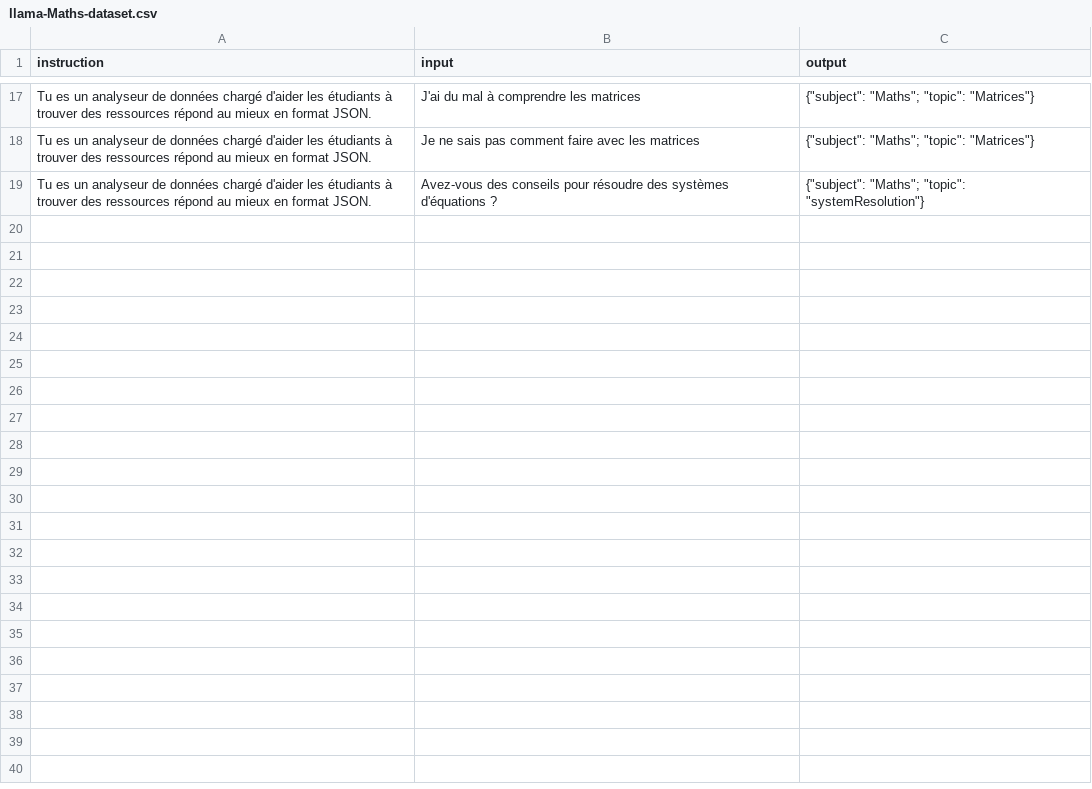
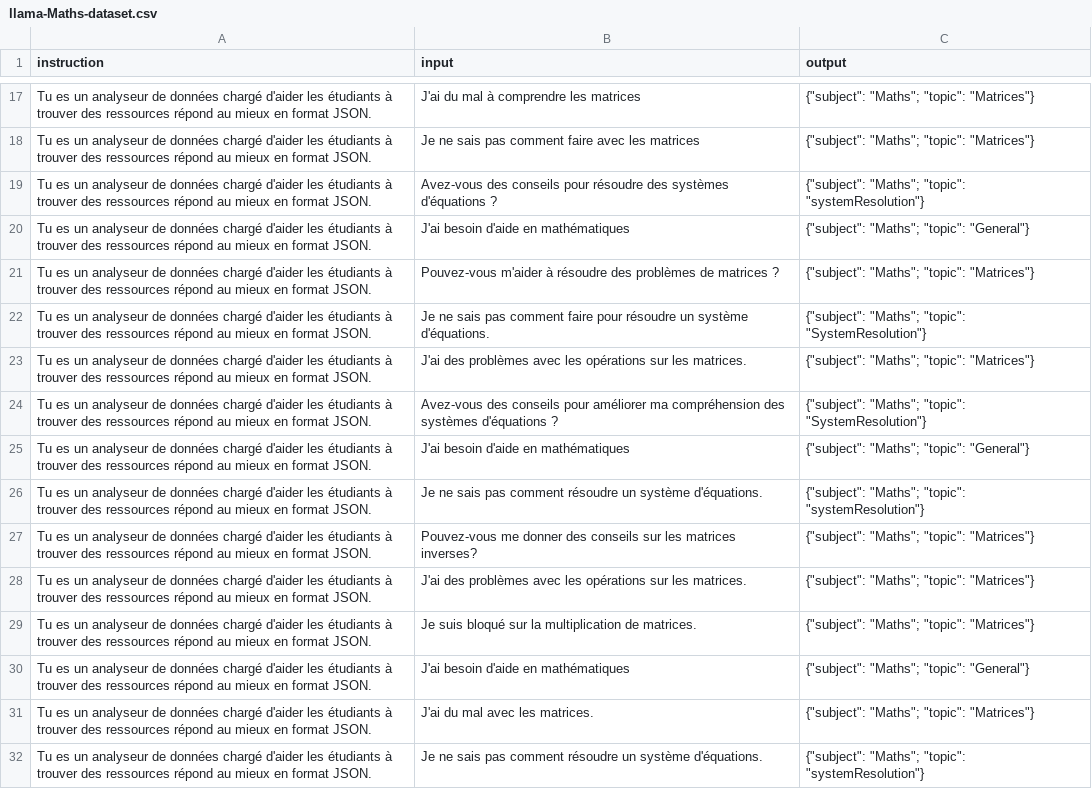
Before and after one commit to Phearion/data-forge, a CSV file: llama-Maths-dataset.csv, drawn as a sheet; only a part is shown, gaps mark what is left out; the diff covers the shown part only; the diff names each change by its address in the sheet, - before the commit and + after, or states it on an @@ line.

```diff
--- a/llama-Maths-dataset.csv
+++ b/llama-Maths-dataset.csv
+row 20: Tu es un analyseur de données chargé d'aider les étudiants à trouver des ressources répond au mieux en format JSON. | J'ai besoin d'aide en mathématiques | {"subject": "Maths"; "topic": "General"}
+row 21: Tu es un analyseur de données chargé d'aider les étudiants à trouver des ressources répond au mieux en format JSON. | Pouvez-vous m'aider à résoudre des problèmes de matrices ? | {"subject": "Maths"; "topic": "Matrices"}
+row 22: Tu es un analyseur de données chargé d'aider les étudiants à trouver des ressources répond au mieux en format JSON. | Je ne sais pas comment faire pour résoudre un système d'équations. | {"subject": "Maths"; "topic": "SystemResolution"}
+row 23: Tu es un analyseur de données chargé d'aider les étudiants à trouver des ressources répond au mieux en format JSON. | J'ai des problèmes avec les opérations sur les matrices. | {"subject": "Maths"; "topic": "Matrices"}
+row 24: Tu es un analyseur de données chargé d'aider les étudiants à trouver des ressources répond au mieux en format JSON. | Avez-vous des conseils pour améliorer ma compréhension des systèmes d'équations ? | {"subject": "Maths"; "topic": "SystemResolution"}
+row 25: Tu es un analyseur de données chargé d'aider les étudiants à trouver des ressources répond au mieux en format JSON. | J'ai besoin d'aide en mathématiques | {"subject": "Maths"; "topic": "General"}
+row 26: Tu es un analyseur de données chargé d'aider les étudiants à trouver des ressources répond au mieux en format JSON. | Je ne sais pas comment résoudre un système d'équations. | {"subject": "Maths"; "topic": "systemResolution"}
+row 27: Tu es un analyseur de données chargé d'aider les étudiants à trouver des ressources répond au mieux en format JSON. | Pouvez-vous me donner des conseils sur les matrices inverses? | {"subject": "Maths"; "topic": "Matrices"}
+row 28: Tu es un analyseur de données chargé d'aider les étudiants à trouver des ressources répond au mieux en format JSON. | J'ai des problèmes avec les opérations sur les matrices. | {"subject": "Maths"; "topic": "Matrices"}
+row 29: Tu es un analyseur de données chargé d'aider les étudiants à trouver des ressources répond au mieux en format JSON. | Je suis bloqué sur la multiplication de matrices. | {"subject": "Maths"; "topic": "Matrices"}
+row 30: Tu es un analyseur de données chargé d'aider les étudiants à trouver des ressources répond au mieux en format JSON. | J'ai besoin d'aide en mathématiques | {"subject": "Maths"; "topic": "General"}
+row 31: Tu es un analyseur de données chargé d'aider les étudiants à trouver des ressources répond au mieux en format JSON. | J'ai du mal avec les matrices. | {"subject": "Maths"; "topic": "Matrices"}
+row 32: Tu es un analyseur de données chargé d'aider les étudiants à trouver des ressources répond au mieux en format JSON. | Je ne sais pas comment résoudre un système d'équations. | {"subject": "Maths"; "topic": "systemResolution"}
```
Also changed, not shown: 12 added rows elsewhere in this file, 2 other files.
